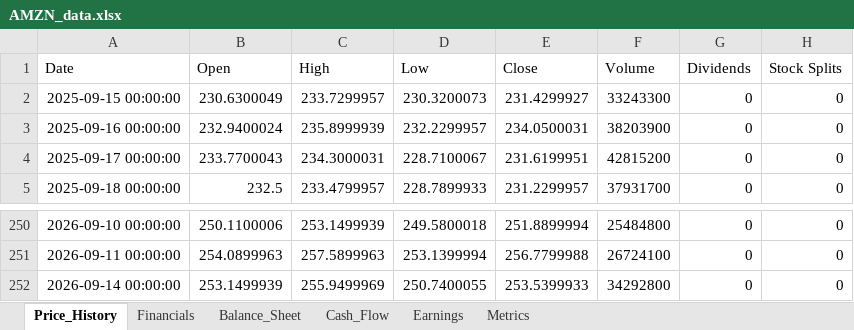
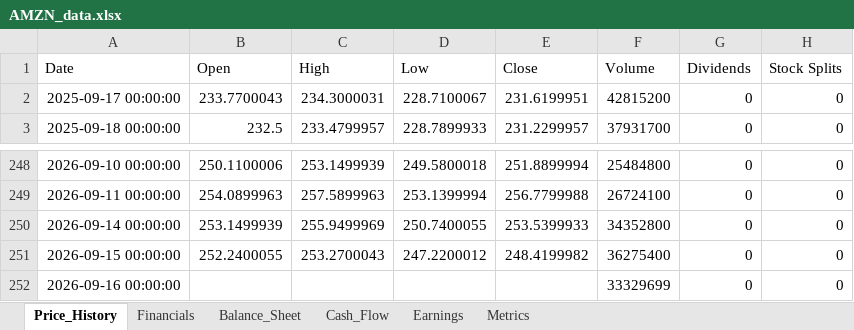
Before and after one commit to Jamesssurfer/StockResearch, an Excel workbook: data/AMZN_data.xlsx, sheet Price_History, drawn as a sheet; only a part is shown, gaps mark what is left out; values as stored, in another font and other column widths than the file's, no borders; removed rows and columns are numbered as before the commit, all else as after; the diff names each change by its address in the sheet, - before the commit and + after, or states it on an @@ line.

Commit message:
Update AMZN data - 2026-09-17 08:11:00

```diff
--- a/data/AMZN_data.xlsx (sheet Price_History)
+++ b/data/AMZN_data.xlsx (sheet Price_History)
-row 2: 2025-09-15 00:00:00 | 230.6300049 | 233.7299957 | 230.3200073 | 231.4299927 | 33243300 | 0 | 0
-row 3: 2025-09-16 00:00:00 | 232.9400024 | 235.8999939 | 232.2299957 | 234.0500031 | 38203900 | 0 | 0
-F250 (Volume): 34292800
+F250 (Volume): 34352800
+row 251: 2026-09-15 00:00:00 | 252.2400055 | 253.2700043 | 247.2200012 | 248.4199982 | 36275400 | 0 | 0
+row 252: 2026-09-16 00:00:00 |  |  |  |  | 33329699 | 0 | 0
```
Also changed, not shown: sheet Metrics.
